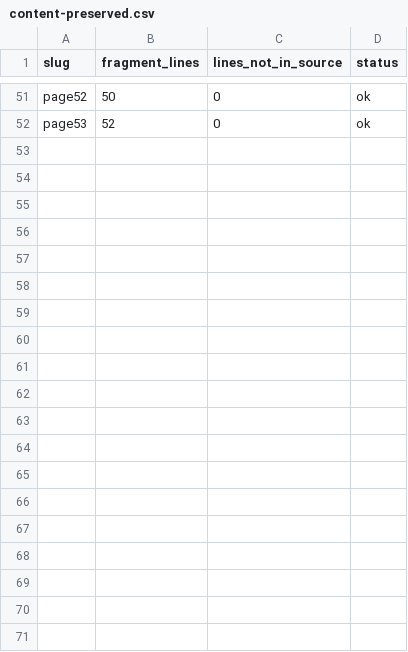
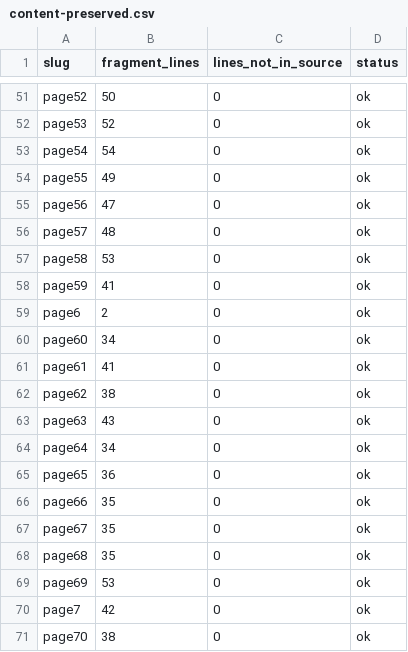
Before and after one commit to zumiraku/isplanning-migration, a CSV file: inventory/content-preserved.csv, drawn as a sheet; only a part is shown, gaps mark what is left out; the diff covers the shown part only; the diff names each change by its address in the sheet, - before the commit and + after, or states it on an @@ line.

```diff
--- a/inventory/content-preserved.csv
+++ b/inventory/content-preserved.csv
+row 53: page54 | 54 | 0 | ok
+row 54: page55 | 49 | 0 | ok
+row 55: page56 | 47 | 0 | ok
+row 56: page57 | 48 | 0 | ok
+row 57: page58 | 53 | 0 | ok
+row 58: page59 | 41 | 0 | ok
+row 59: page6 | 2 | 0 | ok
+row 60: page60 | 34 | 0 | ok
+row 61: page61 | 41 | 0 | ok
+row 62: page62 | 38 | 0 | ok
+row 63: page63 | 43 | 0 | ok
+row 64: page64 | 34 | 0 | ok
+row 65: page65 | 36 | 0 | ok
+row 66: page66 | 35 | 0 | ok
+row 67: page67 | 35 | 0 | ok
+row 68: page68 | 35 | 0 | ok
+row 69: page69 | 53 | 0 | ok
+row 70: page7 | 42 | 0 | ok
+row 71: page70 | 38 | 0 | ok
```
Also changed, not shown: 16 added rows elsewhere in this file, 8 other files.
